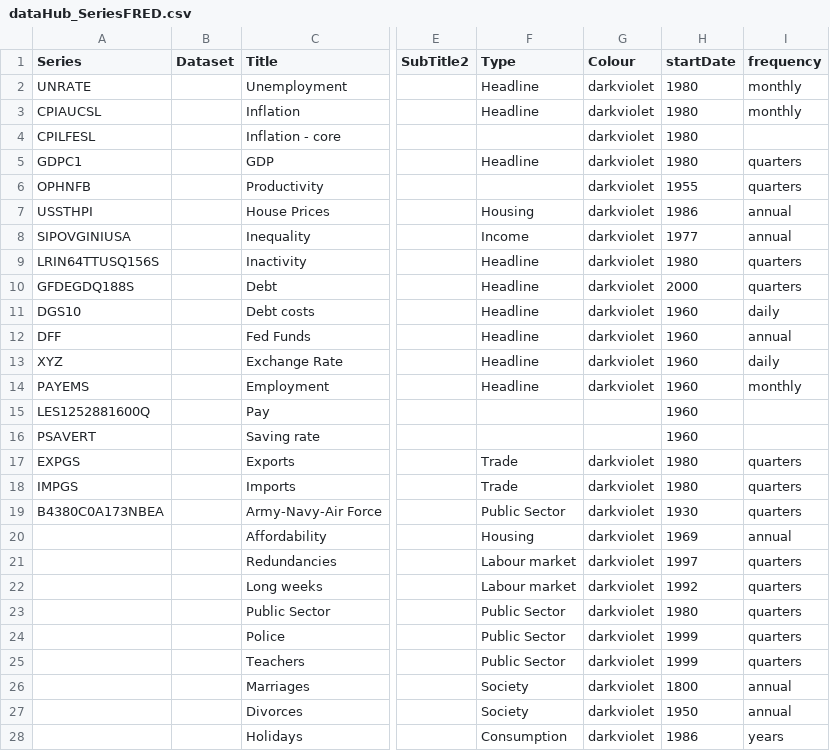
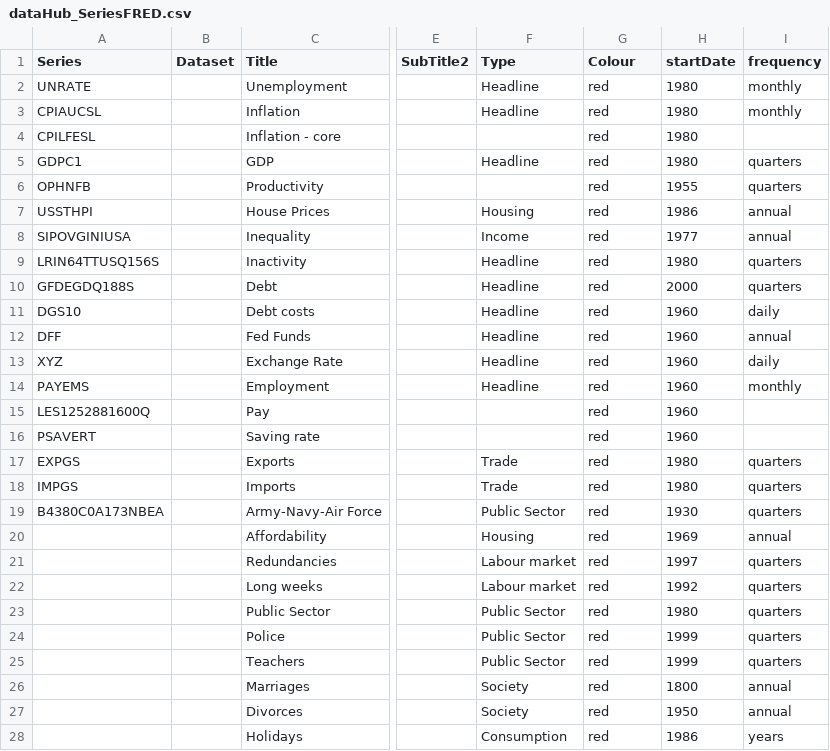
Before and after one commit to RDeconomist/RDeconomist.github.io, a CSV file: data/us/dataHub_SeriesFRED.csv, drawn as a sheet; only a part is shown, gaps mark what is left out; the diff covers the shown part only; the diff names each change by its address in the sheet, - before the commit and + after, or states it on an @@ line.

Commit message:
Update dataHub_SeriesFRED.csv

```diff
--- a/data/us/dataHub_SeriesFRED.csv
+++ b/data/us/dataHub_SeriesFRED.csv
-G2:G14 (Colour): darkviolet
+G2:G14 (Colour): red
-G15:G16 (Colour): (empty)
+G15:G16 (Colour): red
-G17:G28 (Colour): darkviolet
+G17:G28 (Colour): red
```
Also changed, not shown: 1 edited cell elsewhere in this file.
